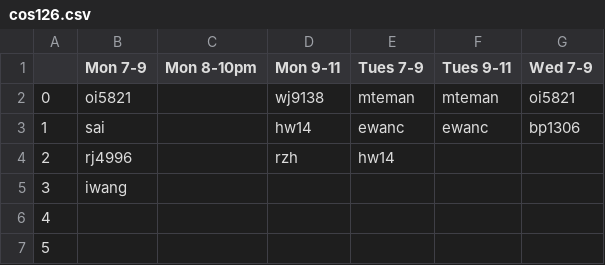
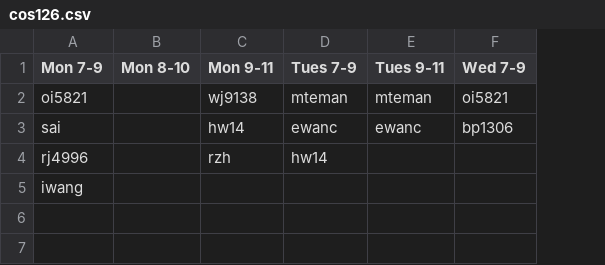
Before and after one commit to PrincetonCS-UCA/subswap, a CSV file: subapp/admin/static/files/cos126.csv, drawn as a sheet; only a part is shown; removed rows and columns are numbered as before the commit, all else as after; the diff names each change by its address in the sheet, - before the commit and + after, or states it on an @@ line.

```diff
--- a/subapp/admin/static/files/cos126.csv
+++ b/subapp/admin/static/files/cos126.csv
-column A, rows 2-7: 0 | 1 | 2 | 3 | 4 | 5
-column C (Mon 8-10pm), empty
+column B (Mon 8-10), empty
```
Also changed, not shown: subapp/admin/static/files/cos226.csv, 3 other files.
